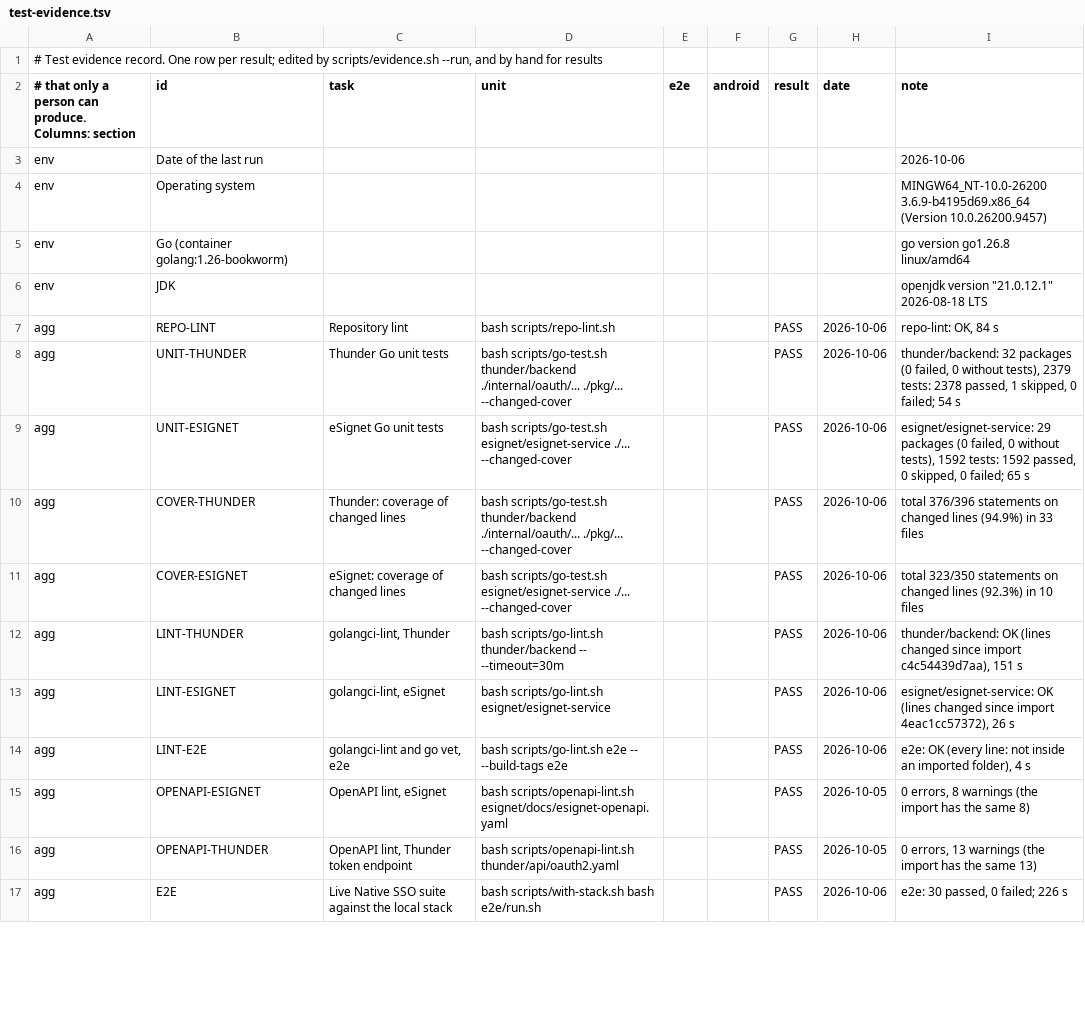
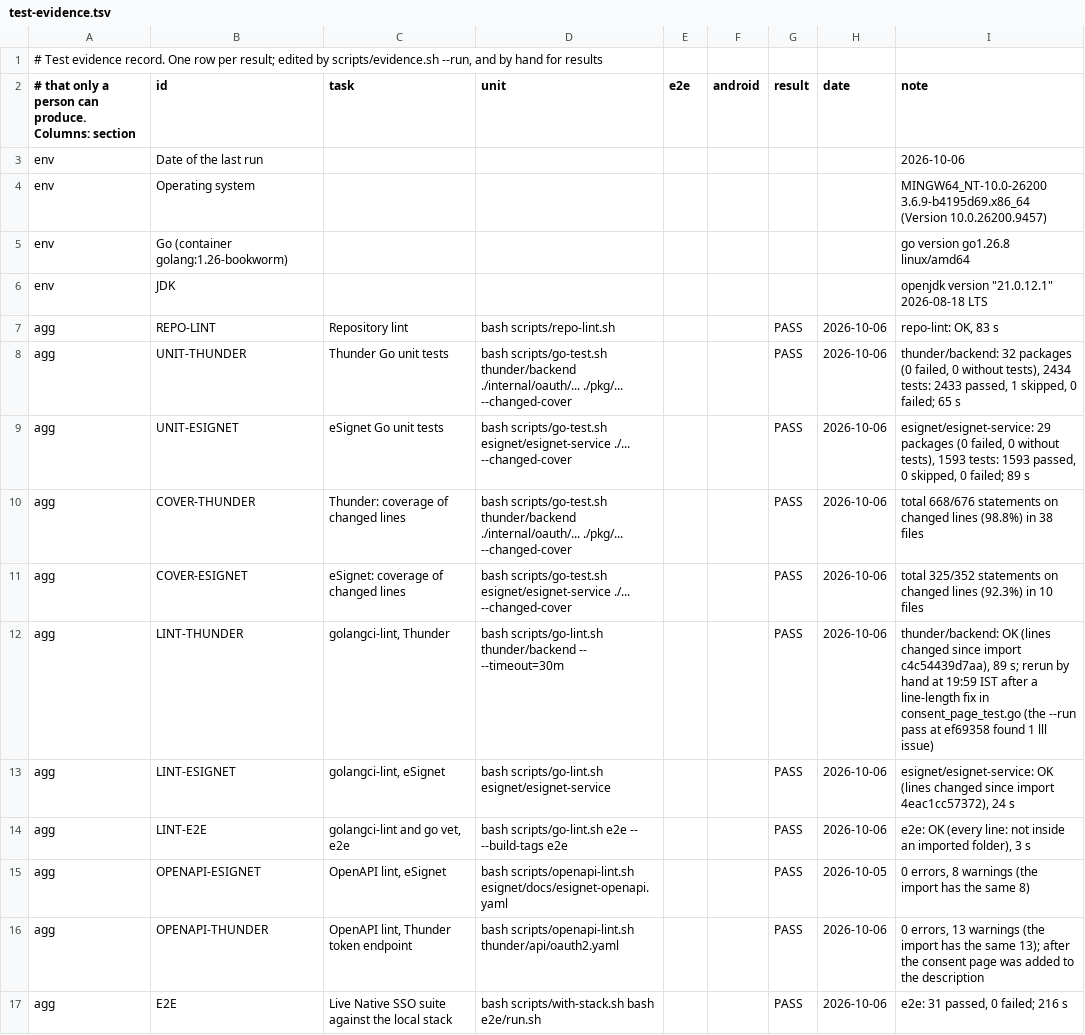
Before and after one commit to Paradox-73/Enable_Native_SSO_in_eSignet_Go_for_Mobile_Apps, a TSV file: docs/test-evidence.tsv, drawn as a sheet; only a part is shown; the diff covers the shown part only.

Commit message:
docs: consent-only re-consent and the results of the 2026-10-06 re-run
- design.md: section 6.3 with the consent-only flow (diagram
  seq-consent-only), when it applies and why new user data still needs a
  login; rules R28 and A13; settings; future work updated.
- threat-model.md: threat T12 (consent without the user).
- api.md, ux.md (three new screenshots), demo-script.md, changes.md,
  ppt-outline.md (evidence and limits slides), README, android/README,
  STATUS.md (WP-19), CONTRIBUTING and setup with 31 e2e tests.
- test-report.md from the re-run of run/rerun-1006/all.sh at ef69358:
  73 PASS, 3 NOT RUN with a listed limit, 0 FAIL; emulator 6 of 6;
  limit L02 rewritten. All screenshots retaken by that run.

Signed-off-by: Paradox_73 <kanavbhardwaj86412a@gmail.com>

```diff
--- a/docs/test-evidence.tsv
+++ b/docs/test-evidence.tsv
@@ -6,12 +6,12 @@ env	Go (container golang:1.26-bookworm)							go version go1.26.8 linux/amd64
 env	JDK							openjdk version "21.0.12.1" 2026-08-18 LTS
-agg	REPO-LINT	Repository lint	bash scripts/repo-lint.sh			PASS	2026-10-06	repo-lint: OK, 84 s
-agg	UNIT-THUNDER	Thunder Go unit tests	bash scripts/go-test.sh thunder/backend ./internal/oauth/... ./pkg/... --changed-cover			PASS	2026-10-06	thunder/backend: 32 packages (0 failed, 0 without tests), 2379 tests: 2378 passed, 1 skipped, 0 failed; 54 s
-agg	UNIT-ESIGNET	eSignet Go unit tests	bash scripts/go-test.sh esignet/esignet-service ./... --changed-cover			PASS	2026-10-06	esignet/esignet-service: 29 packages (0 failed, 0 without tests), 1592 tests: 1592 passed, 0 skipped, 0 failed; 65 s
-agg	COVER-THUNDER	Thunder: coverage of changed lines	bash scripts/go-test.sh thunder/backend ./internal/oauth/... ./pkg/... --changed-cover			PASS	2026-10-06	total 376/396 statements on changed lines (94.9%) in 33 files
-agg	COVER-ESIGNET	eSignet: coverage of changed lines	bash scripts/go-test.sh esignet/esignet-service ./... --changed-cover			PASS	2026-10-06	total 323/350 statements on changed lines (92.3%) in 10 files
-agg	LINT-THUNDER	golangci-lint, Thunder	bash scripts/go-lint.sh thunder/backend -- --timeout=30m			PASS	2026-10-06	thunder/backend: OK (lines changed since import c4c54439d7aa), 151 s
-agg	LINT-ESIGNET	golangci-lint, eSignet	bash scripts/go-lint.sh esignet/esignet-service			PASS	2026-10-06	esignet/esignet-service: OK (lines changed since import 4eac1cc57372), 26 s
-agg	LINT-E2E	golangci-lint and go vet, e2e	bash scripts/go-lint.sh e2e -- --build-tags e2e			PASS	2026-10-06	e2e: OK (every line: not inside an imported folder), 4 s
+agg	REPO-LINT	Repository lint	bash scripts/repo-lint.sh			PASS	2026-10-06	repo-lint: OK, 83 s
+agg	UNIT-THUNDER	Thunder Go unit tests	bash scripts/go-test.sh thunder/backend ./internal/oauth/... ./pkg/... --changed-cover			PASS	2026-10-06	thunder/backend: 32 packages (0 failed, 0 without tests), 2434 tests: 2433 passed, 1 skipped, 0 failed; 65 s
+agg	UNIT-ESIGNET	eSignet Go unit tests	bash scripts/go-test.sh esignet/esignet-service ./... --changed-cover			PASS	2026-10-06	esignet/esignet-service: 29 packages (0 failed, 0 without tests), 1593 tests: 1593 passed, 0 skipped, 0 failed; 89 s
+agg	COVER-THUNDER	Thunder: coverage of changed lines	bash scripts/go-test.sh thunder/backend ./internal/oauth/... ./pkg/... --changed-cover			PASS	2026-10-06	total 668/676 statements on changed lines (98.8%) in 38 files
+agg	COVER-ESIGNET	eSignet: coverage of changed lines	bash scripts/go-test.sh esignet/esignet-service ./... --changed-cover			PASS	2026-10-06	total 325/352 statements on changed lines (92.3%) in 10 files
+agg	LINT-THUNDER	golangci-lint, Thunder	bash scripts/go-lint.sh thunder/backend -- --timeout=30m			PASS	2026-10-06	thunder/backend: OK (lines changed since import c4c54439d7aa), 89 s; rerun by hand at 19:59 IST after a line-length fix in consent_page_test.go (the --run pass at ef69358 found 1 lll issue)
+agg	LINT-ESIGNET	golangci-lint, eSignet	bash scripts/go-lint.sh esignet/esignet-service			PASS	2026-10-06	esignet/esignet-service: OK (lines changed since import 4eac1cc57372), 24 s
+agg	LINT-E2E	golangci-lint and go vet, e2e	bash scripts/go-lint.sh e2e -- --build-tags e2e			PASS	2026-10-06	e2e: OK (every line: not inside an imported folder), 3 s
 agg	OPENAPI-ESIGNET	OpenAPI lint, eSignet	bash scripts/openapi-lint.sh esignet/docs/esignet-openapi.yaml			PASS	2026-10-05	0 errors, 8 warnings (the import has the same 8)
-agg	OPENAPI-THUNDER	OpenAPI lint, Thunder token endpoint	bash scripts/openapi-lint.sh thunder/api/oauth2.yaml			PASS	2026-10-05	0 errors, 13 warnings (the import has the same 13)
-agg	E2E	Live Native SSO suite against the local stack	bash scripts/with-stack.sh bash e2e/run.sh			PASS	2026-10-06	e2e: 30 passed, 0 failed; 226 s
+agg	OPENAPI-THUNDER	OpenAPI lint, Thunder token endpoint	bash scripts/openapi-lint.sh thunder/api/oauth2.yaml			PASS	2026-10-06	0 errors, 13 warnings (the import has the same 13); after the consent page was added to the description
+agg	E2E	Live Native SSO suite against the local stack	bash scripts/with-stack.sh bash e2e/run.sh			PASS	2026-10-06	e2e: 31 passed, 0 failed; 216 s
```
Also changed, not shown: 3 added rows and 12 edited cells elsewhere in this file, 34 other files.
